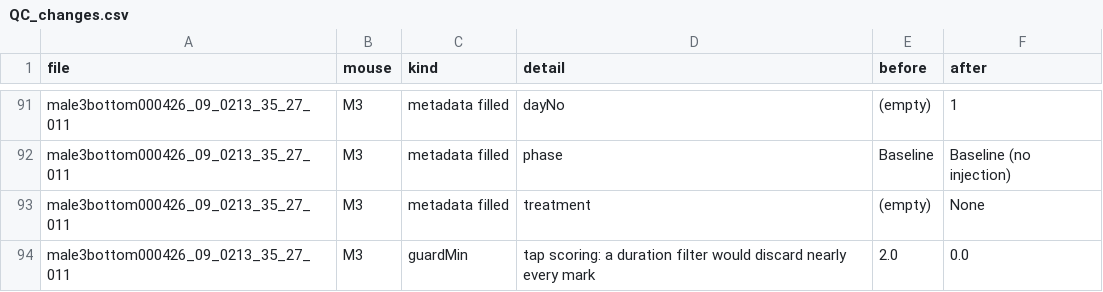
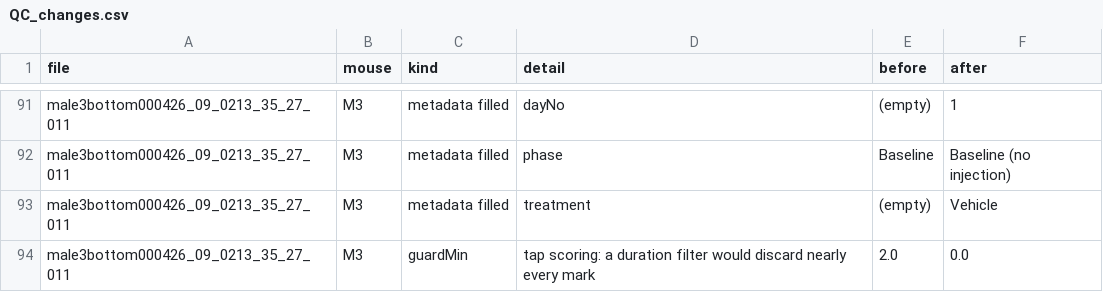
Before and after one commit to limserenahansol/painassay_withdrug, a CSV file: data/day1_scoring_corrected/QC_changes.csv, drawn as a sheet; only a part is shown, gaps mark what is left out; the diff covers the shown part only.

```diff
--- a/data/day1_scoring_corrected/QC_changes.csv
+++ b/data/day1_scoring_corrected/QC_changes.csv
@@ -92,3 +92,3 @@ male3bottom000426_09_0213_35_27_011,M3,metadata filled,dayNo,(empty),1
 male3bottom000426_09_0213_35_27_011,M3,metadata filled,phase,Baseline,Baseline (no injection)
-male3bottom000426_09_0213_35_27_011,M3,metadata filled,treatment,(empty),None
+male3bottom000426_09_0213_35_27_011,M3,metadata filled,treatment,(empty),Vehicle
 male3bottom000426_09_0213_35_27_011,M3,guardMin,tap scoring: a duration filter would discard nearly every mark,2.0,0.0
```
Also changed, not shown: 5 edited cells elsewhere in this file, data/day1_scoring_corrected/QC_flags.csv, 12 other files.
